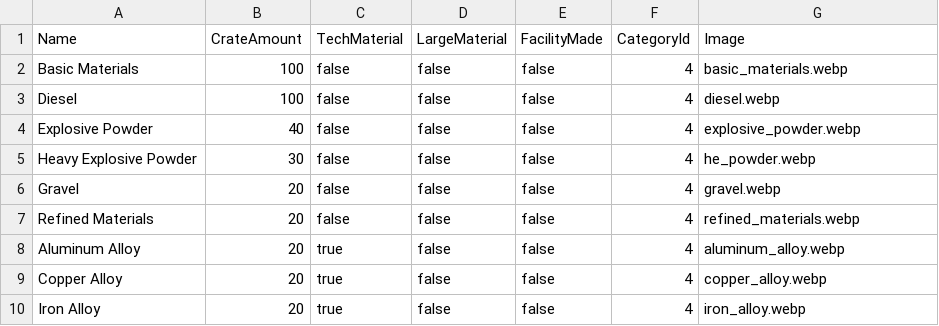
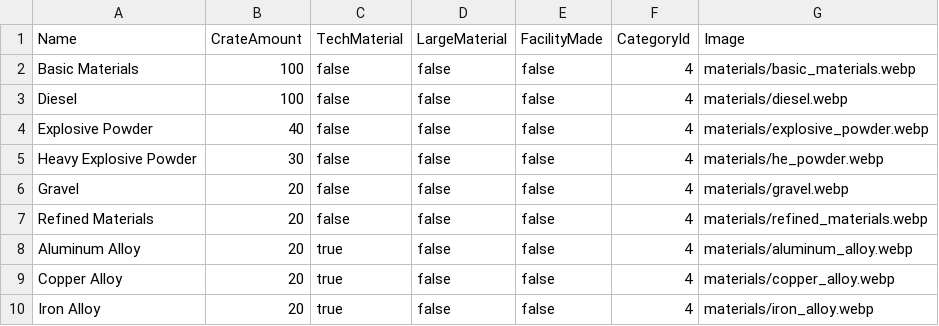
Before and after one commit to Tallis92/FoxholeIntelboard, a CSV file: IntelboardAPI/Data/CSV/Materials.csv, drawn as a sheet.

```diff
--- a/IntelboardAPI/Data/CSV/Materials.csv
+++ b/IntelboardAPI/Data/CSV/Materials.csv
@@ -1,10 +1,10 @@
 Name,CrateAmount,TechMaterial,LargeMaterial,FacilityMade,CategoryId,Image
-Basic Materials,100,false,false,false,4,basic_materials.webp
-Diesel,100,false,false,false,4,diesel.webp
-Explosive Powder,40,false,false,false,4,explosive_powder.webp
-Heavy Explosive Powder,30,false,false,false,4,he_powder.webp
-Gravel,20,false,false,false,4,gravel.webp
-Refined Materials,20,false,false,false,4,refined_materials.webp
-Aluminum Alloy,20,true,false,false,4,aluminum_alloy.webp
-Copper Alloy,20,true,false,false,4,copper_alloy.webp
-Iron Alloy,20,true,false,false,4,iron_alloy.webp
+Basic Materials,100,false,false,false,4,materials/basic_materials.webp
+Diesel,100,false,false,false,4,materials/diesel.webp
+Explosive Powder,40,false,false,false,4,materials/explosive_powder.webp
+Heavy Explosive Powder,30,false,false,false,4,materials/he_powder.webp
+Gravel,20,false,false,false,4,materials/gravel.webp
+Refined Materials,20,false,false,false,4,materials/refined_materials.webp
+Aluminum Alloy,20,true,false,false,4,materials/aluminum_alloy.webp
+Copper Alloy,20,true,false,false,4,materials/copper_alloy.webp
+Iron Alloy,20,true,false,false,4,materials/iron_alloy.webp
```
Also changed, not shown: IntelboardAPI/Data/CSV/Ammunitions.csv, IntelboardAPI/Data/CSV/ColonialWeapons.csv, 7 other files.
